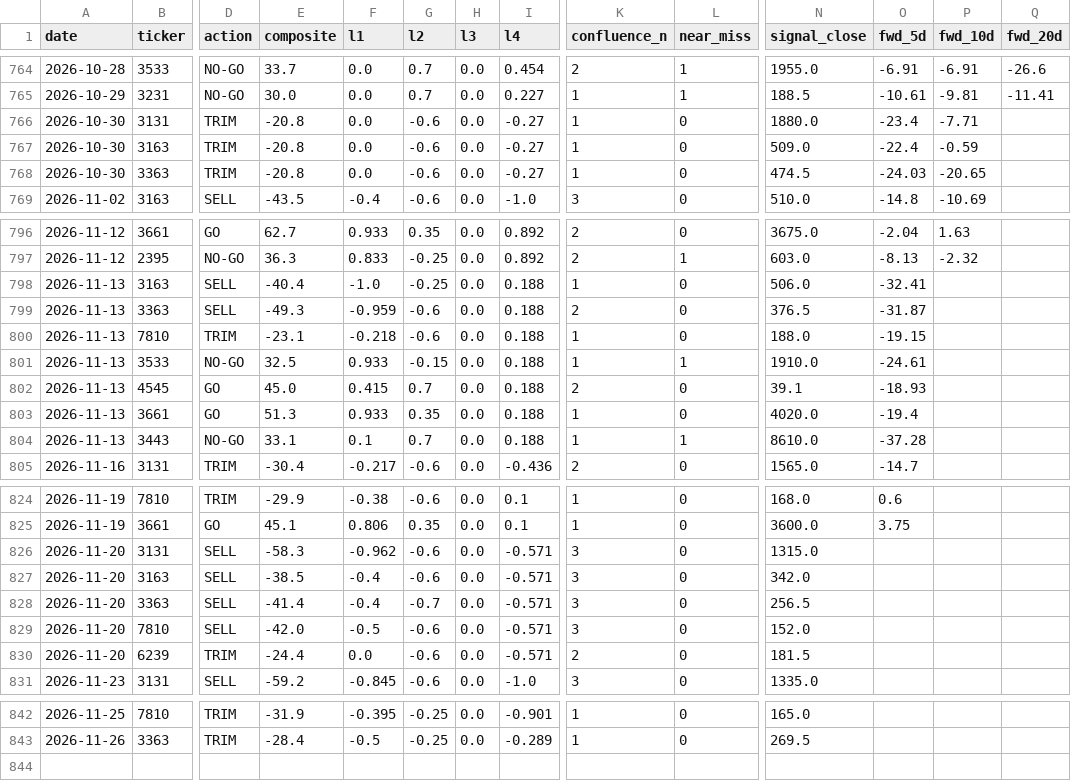
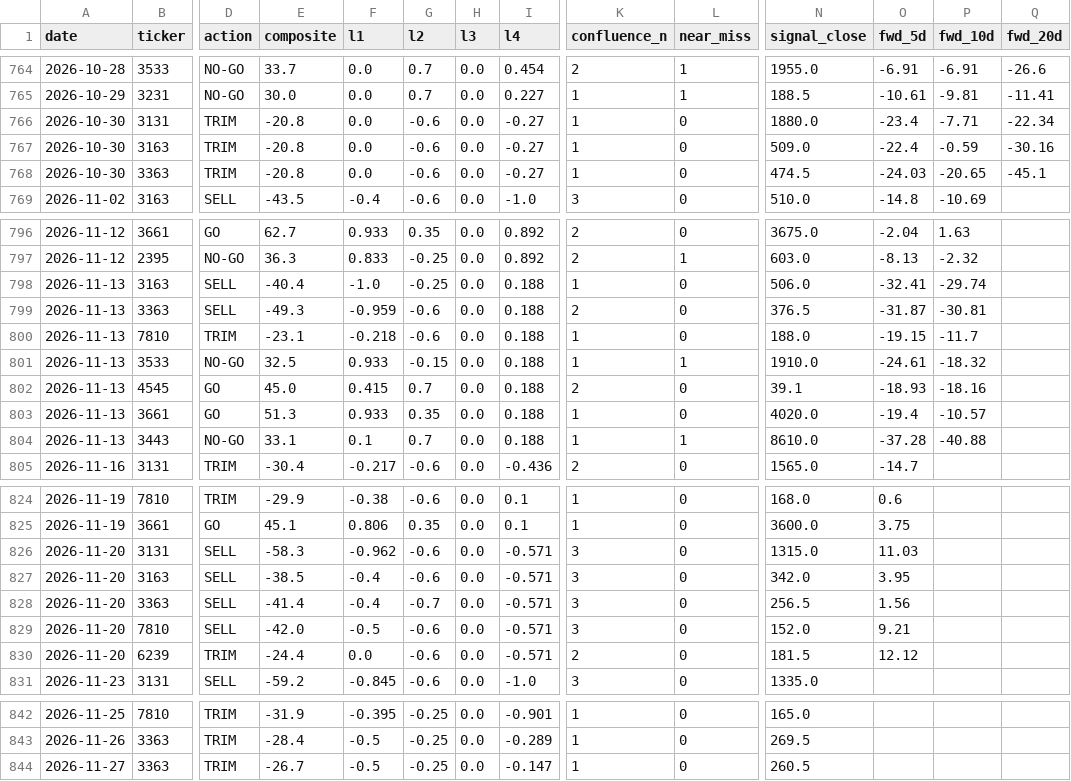
Before and after one commit to freshshine1/twse-dashboard, a CSV file: processed/signal_log.csv, drawn as a sheet; only a part is shown, gaps mark what is left out; rows hold the shown columns only; the diff names each change by its address in the sheet, - before the commit and + after, or states it on an @@ line.

```diff
--- a/processed/signal_log.csv
+++ b/processed/signal_log.csv
-Q766 (fwd_20d): (empty)
+Q766 (fwd_20d): -22.34
-Q767 (fwd_20d): (empty)
+Q767 (fwd_20d): -30.16
-Q768 (fwd_20d): (empty)
+Q768 (fwd_20d): -45.1
-P798 (fwd_10d): (empty)
+P798 (fwd_10d): -29.74
-P799 (fwd_10d): (empty)
+P799 (fwd_10d): -30.81
-P800 (fwd_10d): (empty)
+P800 (fwd_10d): -11.7
-P801 (fwd_10d): (empty)
+P801 (fwd_10d): -18.32
-P802 (fwd_10d): (empty)
+P802 (fwd_10d): -18.16
-P803 (fwd_10d): (empty)
+P803 (fwd_10d): -10.57
-P804 (fwd_10d): (empty)
+P804 (fwd_10d): -40.88
-O826 (fwd_5d): (empty)
+O826 (fwd_5d): 11.03
-O827 (fwd_5d): (empty)
+O827 (fwd_5d): 3.95
-O828 (fwd_5d): (empty)
+O828 (fwd_5d): 1.56
-O829 (fwd_5d): (empty)
+O829 (fwd_5d): 9.21
-O830 (fwd_5d): (empty)
+O830 (fwd_5d): 12.12
+row 844: 2026-11-27 | 3363 | TRIM | -26.7 | -0.5 | -0.25 | 0.0 | -0.147 | 1 | 0 | 260.5
```
Also changed, not shown: processed/run_log.csv, processed/verdict_log.csv, 6 other files.
